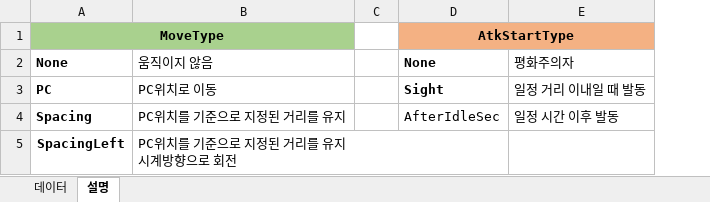
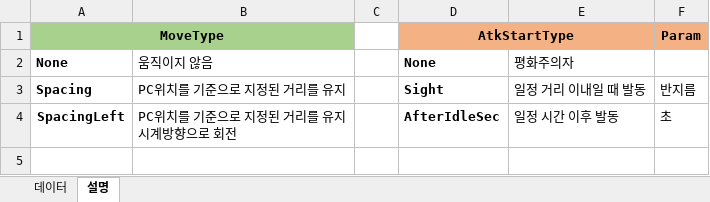
Before and after one commit to Cuty444/QT_Proto, an Excel workbook: _GameData/EnemyGameData.xlsx, sheet 설명, drawn as a sheet; values as stored, in another font and other column widths than the file's, no borders; removed rows and columns are numbered as before the commit, all else as after; the diff names each change by its address in the sheet, - before the commit and + after, or states it on an @@ line.

```diff
--- a/_GameData/EnemyGameData.xlsx (sheet 설명)
+++ b/_GameData/EnemyGameData.xlsx (sheet 설명)
+column F (Param), rows 3-4: 반지름 | 초
-row 3: PC | PC위치로 이동 |  | Sight | 일정 거리 이내일 때 발동
-D3 (AtkStartType): AfterIdleSec
+D3 (AtkStartType): Sight
-D3 bold: off
+D3 bold: on
-E3: 일정 시간 이후 발동
+E3: 일정 거리 이내일 때 발동
-D4 (AtkStartType): (empty)
+D4 (AtkStartType): AfterIdleSec
-E4: (empty)
+E4: 일정 시간 이후 발동
```
Also changed, not shown: sheet 데이터, 2 other files.
